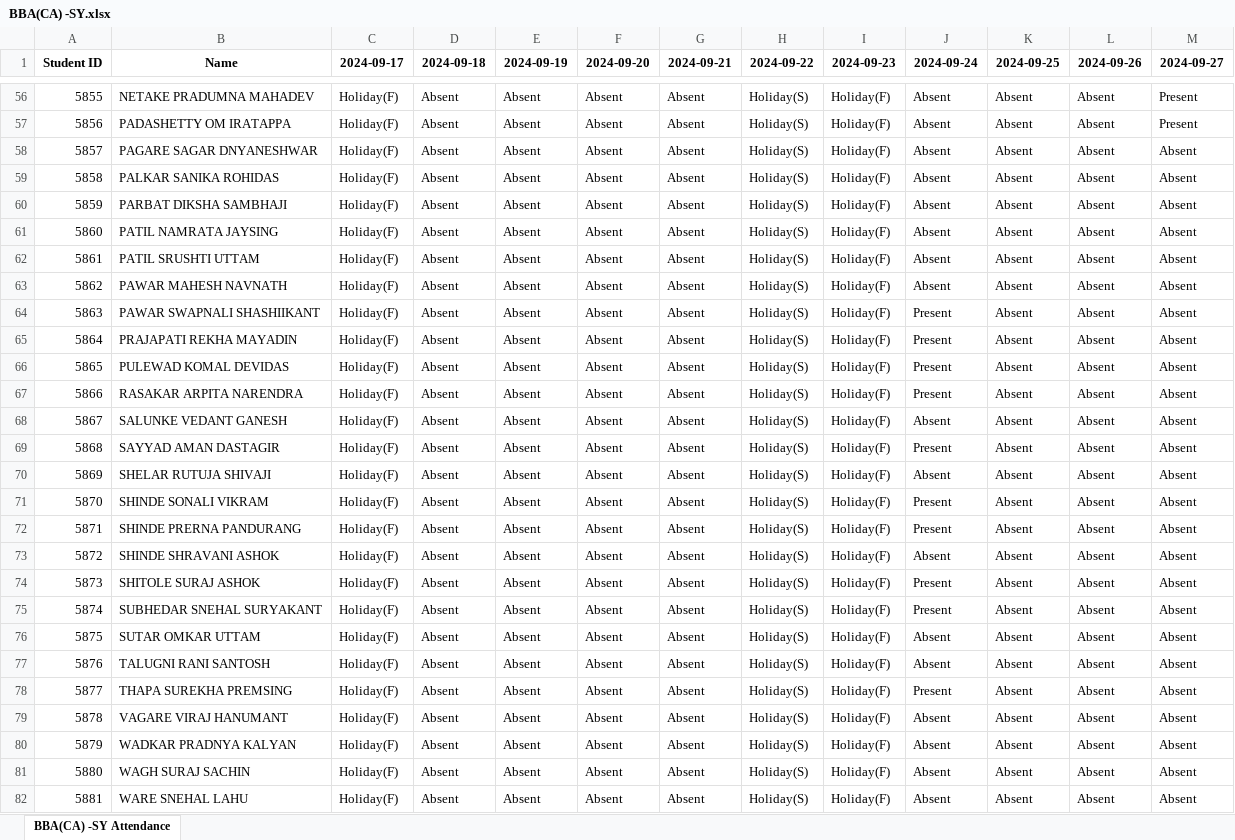
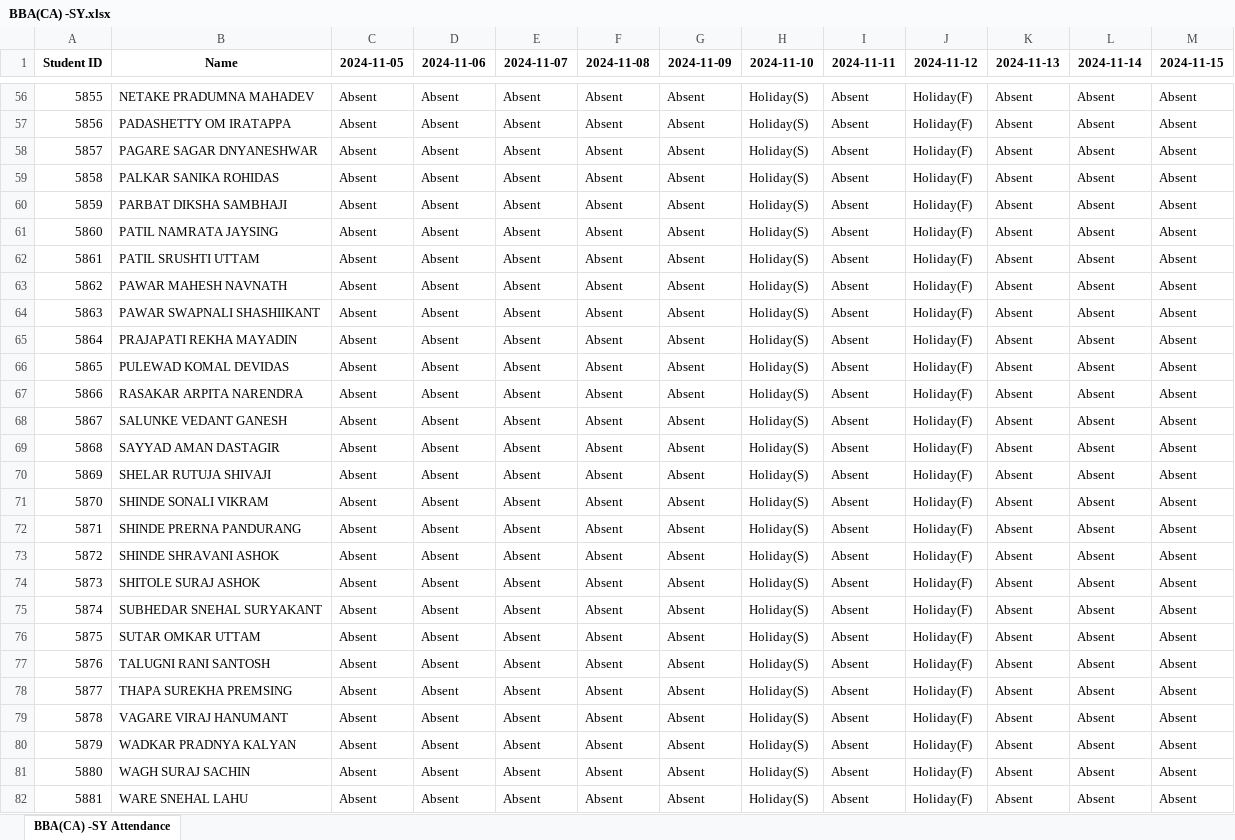
Before and after one commit to vijayholve/collage-software, an Excel workbook: students/management/BBA(CA) -SY.xlsx, sheet BBA(CA) -SY Attendance, drawn as a sheet; only a part is shown, gaps mark what is left out; values as stored, in another font and other column widths than the file's, no borders; removed rows and columns are numbered as before the commit, all else as after; the diff covers the shown part only; the diff names each change by its address in the sheet, - before the commit and + after, or states it on an @@ line.

```diff
--- a/students/management/BBA(CA) -SY.xlsx (sheet BBA(CA) -SY Attendance)
+++ b/students/management/BBA(CA) -SY.xlsx (sheet BBA(CA) -SY Attendance)
+column I (2024-11-11), rows 56-82: all Absent
-column J (2024-09-24), rows 56-82: Absent | Absent | Absent | Absent | Absent | Absent | Absent | Absent | Present | Present | Present | Present | Absent | Present | Absent | Present | Present | Absent | Present | Present | Absent | Absent | Present | Absent | Absent | Absent | Absent
-C1: 2024-09-17
+C1: 2024-11-05
-D1: 2024-09-18
+D1: 2024-11-06
-E1: 2024-09-19
+E1: 2024-11-07
-F1: 2024-09-20
+F1: 2024-11-08
-G1: 2024-09-21
+G1: 2024-11-09
-H1: 2024-09-22
+H1: 2024-11-10
-J1: 2024-09-23
+J1: 2024-11-12
-K1: 2024-09-25
+K1: 2024-11-13
-L1: 2024-09-26
+L1: 2024-11-14
-M1: 2024-09-27
+M1: 2024-11-15
-C56:C82 (2024-11-05): Holiday(F)
+C56:C82 (2024-11-05): Absent
-M56:M57 (2024-11-15): Present
+M56:M57 (2024-11-15): Absent
```
Also changed, not shown: 93 edited cells elsewhere in this sheet.
